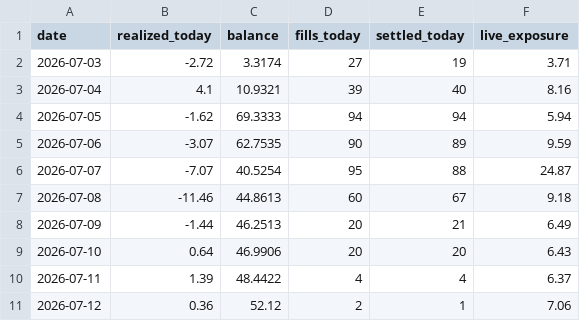
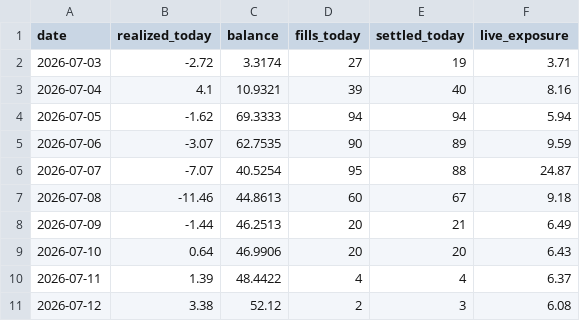
Before and after one commit to xbh970722/Polymarket-Kelshi, a CSV file: reports/pnl_history.csv, drawn as a sheet.

Commit message:
quant loop 07-12 06:05: auto fills/settlements

```diff
--- a/reports/pnl_history.csv
+++ b/reports/pnl_history.csv
@@ -10,2 +10,2 @@ date,realized_today,balance,fills_today,settled_today,live_exposure
 2026-07-11,1.39,48.4422,4,4,6.37
-2026-07-12,0.36,52.12,2,1,7.06
+2026-07-12,3.38,52.12,2,3,6.08
```
Also changed, not shown: 8 other files.
